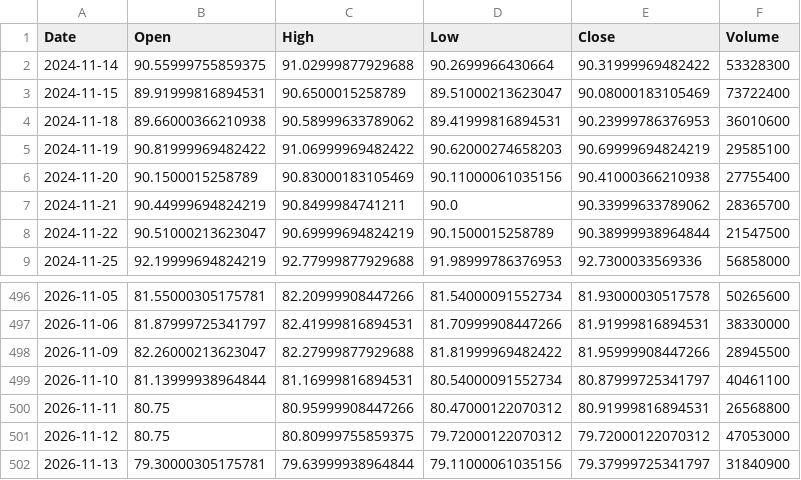
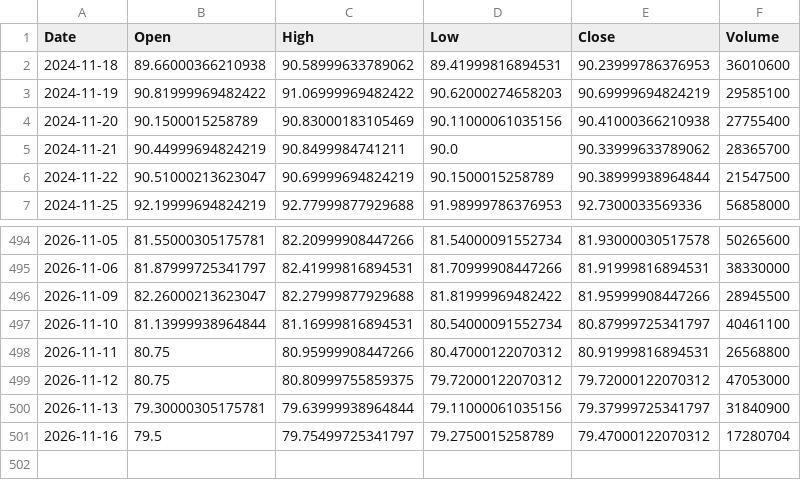
Before and after one commit to cheangiotou238-star/quant-multi-asset-engine, a CSV file: data/history/TLT.csv, drawn as a sheet; only a part is shown, gaps mark what is left out.

```diff
--- a/data/history/TLT.csv
+++ b/data/history/TLT.csv
@@ -1,4 +1,2 @@
 Date,Open,High,Low,Close,Volume
-2024-11-14,90.55999755859375,91.02999877929688,90.2699966430664,90.31999969482422,53328300
-2024-11-15,89.91999816894531,90.6500015258789,89.51000213623047,90.08000183105469,73722400
 2024-11-18,89.66000366210938,90.58999633789062,89.41999816894531,90.23999786376953,36010600
@@ -502 +500,2 @@ Date,Open,High,Low,Close,Volume
 2026-11-13,79.30000305175781,79.63999938964844,79.11000061035156,79.37999725341797,31840900
+2026-11-16,79.5,79.75499725341797,79.2750015258789,79.47000122070312,17280704
```
Also changed, not shown: data/history/0823.HK.csv, data/history/2330.TW.csv, 17 other files.
